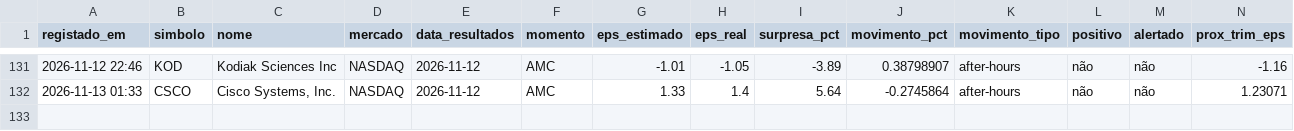
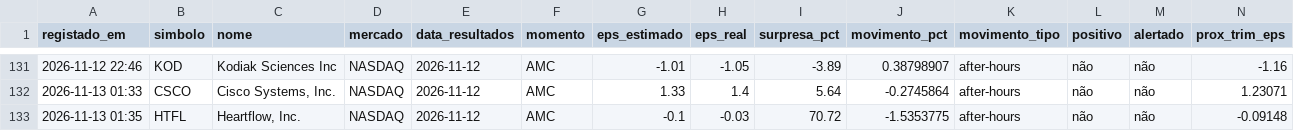
Before and after one commit to luispereira1999/bot-resultados, a CSV file: data/registo.csv, drawn as a sheet; only a part is shown, gaps mark what is left out; rows hold the shown columns only; the diff names each change by its address in the sheet, - before the commit and + after, or states it on an @@ line.

```diff
--- a/data/registo.csv
+++ b/data/registo.csv
+row 133: 2026-11-13 01:35 | HTFL | Heartflow, Inc. | NASDAQ | 2026-11-12 | AMC | -0.1 | -0.03 | 70.72 | -1.5353775 | after-hours | não | não | -0.09148
```
Also changed, not shown: 1 other file.
